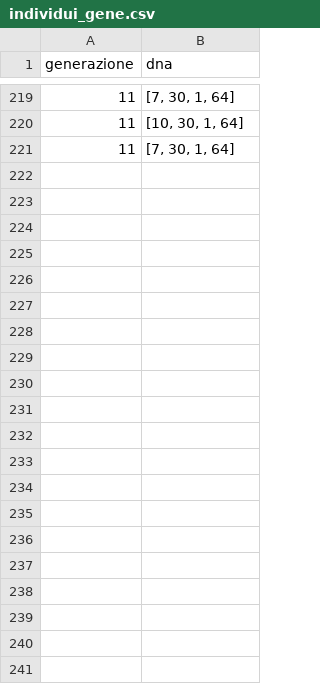
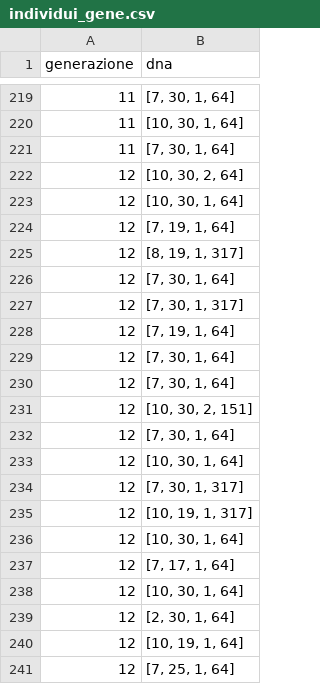
Before and after one commit to RussoFrancesco/Progetto_IA, a CSV file: individui_gene.csv, drawn as a sheet; only a part is shown, gaps mark what is left out; the diff names each change by its address in the sheet, - before the commit and + after, or states it on an @@ line.

```diff
--- a/individui_gene.csv
+++ b/individui_gene.csv
+row 222: 12 | [10, 30, 2, 64]
+row 223: 12 | [10, 30, 1, 64]
+row 224: 12 | [7, 19, 1, 64]
+row 225: 12 | [8, 19, 1, 317]
+row 226: 12 | [7, 30, 1, 64]
+row 227: 12 | [7, 30, 1, 317]
+row 228: 12 | [7, 19, 1, 64]
+row 229: 12 | [7, 30, 1, 64]
+row 230: 12 | [7, 30, 1, 64]
+row 231: 12 | [10, 30, 2, 151]
+row 232: 12 | [7, 30, 1, 64]
+row 233: 12 | [10, 30, 1, 64]
+row 234: 12 | [7, 30, 1, 317]
+row 235: 12 | [10, 19, 1, 317]
+row 236: 12 | [10, 30, 1, 64]
+row 237: 12 | [7, 17, 1, 64]
+row 238: 12 | [10, 30, 1, 64]
+row 239: 12 | [2, 30, 1, 64]
+row 240: 12 | [10, 19, 1, 64]
+row 241: 12 | [7, 25, 1, 64]
```
Also changed, not shown: individui_gene_result.csv, individui_result_norm.csv.
